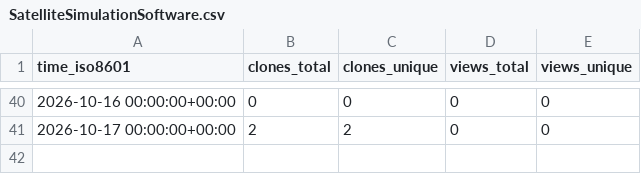
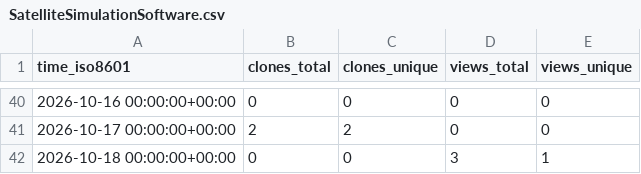
Before and after one commit to Satellite-OSS/.github, a CSV file: traffic/SatelliteSimulationSoftware.csv, drawn as a sheet; only a part is shown, gaps mark what is left out; the diff names each change by its address in the sheet, - before the commit and + after, or states it on an @@ line.

```diff
--- a/traffic/SatelliteSimulationSoftware.csv
+++ b/traffic/SatelliteSimulationSoftware.csv
+row 42: 2026-10-18 00:00:00+00:00 | 0 | 0 | 3 | 1
```
Also changed, not shown: traffic/sum.csv, 2 other files.
